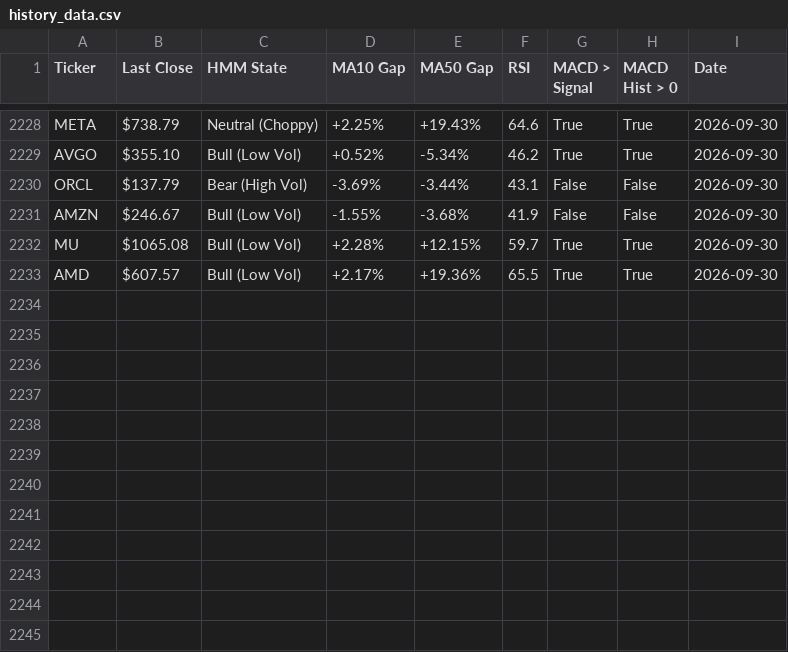
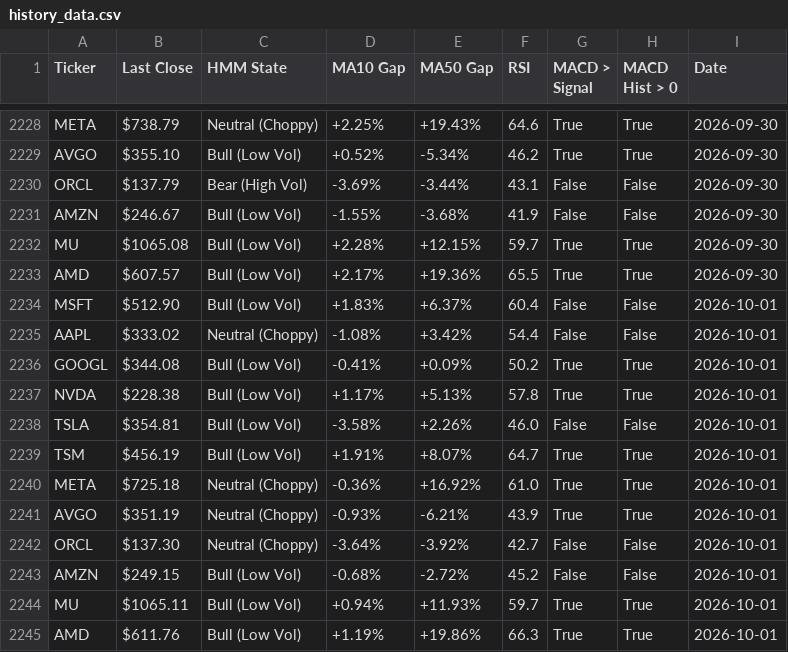
Before and after one commit to bradchang-ux/quantitative-analyst, a CSV file: history_data.csv, drawn as a sheet; only a part is shown, gaps mark what is left out.

```diff
--- a/history_data.csv
+++ b/history_data.csv
@@ -2233 +2233,13 @@ MU,$1065.08,Bull (Low Vol),+2.28%,+12.15%,59.7,True,True,2026-09-30
 AMD,$607.57,Bull (Low Vol),+2.17%,+19.36%,65.5,True,True,2026-09-30
+MSFT,$512.90,Bull (Low Vol),+1.83%,+6.37%,60.4,False,False,2026-10-01
+AAPL,$333.02,Neutral (Choppy),-1.08%,+3.42%,54.4,False,False,2026-10-01
+GOOGL,$344.08,Bull (Low Vol),-0.41%,+0.09%,50.2,True,True,2026-10-01
+NVDA,$228.38,Bull (Low Vol),+1.17%,+5.13%,57.8,True,True,2026-10-01
+TSLA,$354.81,Bull (Low Vol),-3.58%,+2.26%,46.0,False,False,2026-10-01
+TSM,$456.19,Bull (Low Vol),+1.91%,+8.07%,64.7,True,True,2026-10-01
+META,$725.18,Neutral (Choppy),-0.36%,+16.92%,61.0,True,True,2026-10-01
+AVGO,$351.19,Neutral (Choppy),-0.93%,-6.21%,43.9,True,True,2026-10-01
+ORCL,$137.30,Neutral (Choppy),-3.64%,-3.92%,42.7,False,False,2026-10-01
+AMZN,$249.15,Bull (Low Vol),-0.68%,-2.72%,45.2,False,False,2026-10-01
+MU,$1065.11,Bull (Low Vol),+0.94%,+11.93%,59.7,True,True,2026-10-01
+AMD,$611.76,Bull (Low Vol),+1.19%,+19.86%,66.3,True,True,2026-10-01
```
